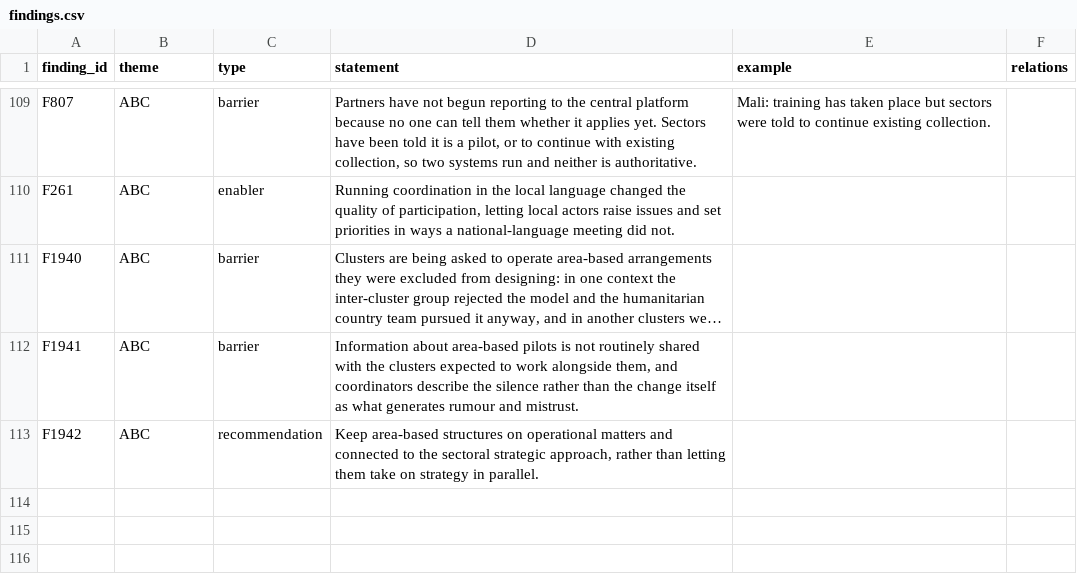
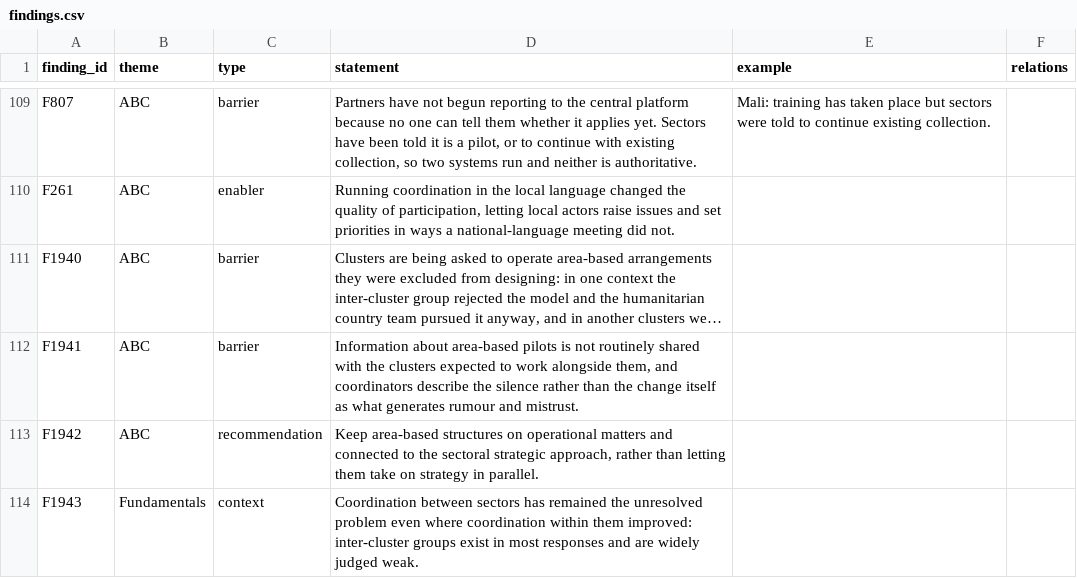
Before and after one commit to workmichelecitton/gwc-abc-transition-evidence, a CSV file: data/findings.csv, drawn as a sheet; only a part is shown, gaps mark what is left out; long unchanged cells end in …; the diff names each change by its address in the sheet, - before the commit and + after, or states it on an @@ line.

```diff
--- a/data/findings.csv
+++ b/data/findings.csv
+row 114: F1943 | Fundamentals | context | Coordination between sectors has remained the unresolved problem even where coordination within them improved: inter-cluster groups exist in most responses and are widely judged weak.
```
Also changed, not shown: data/evidence.csv, data/sources.csv, 3 other files.
